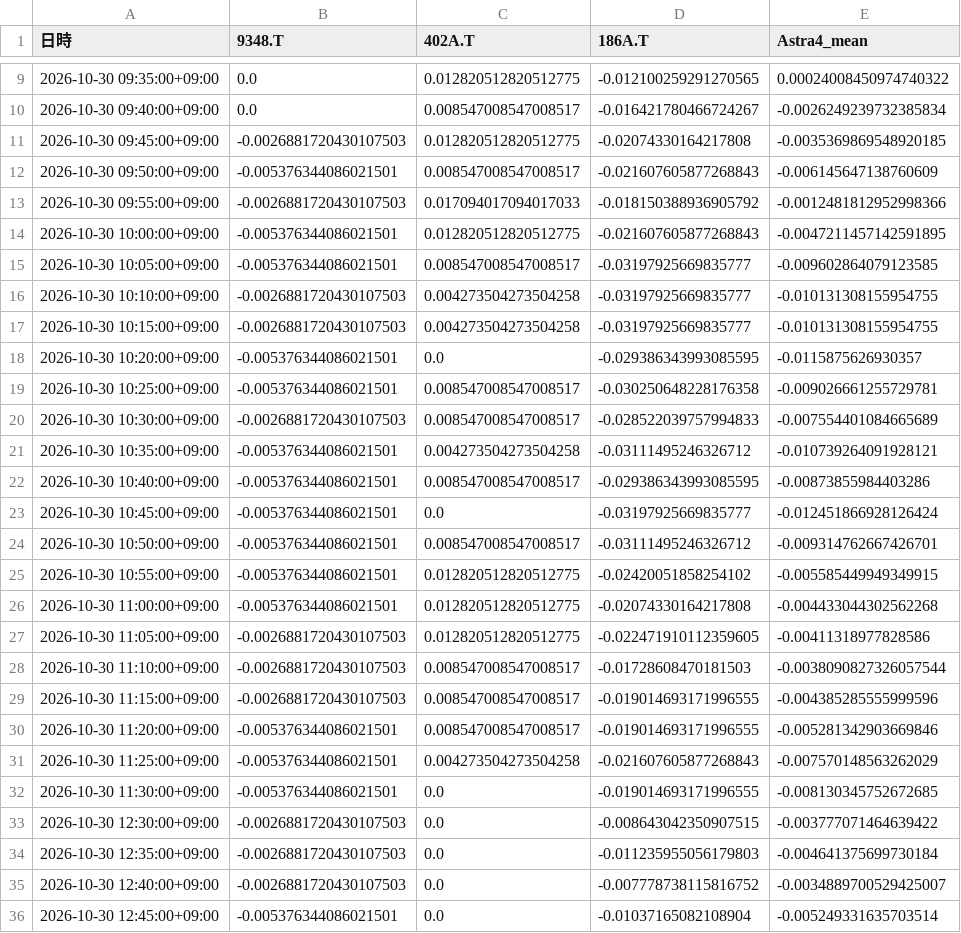
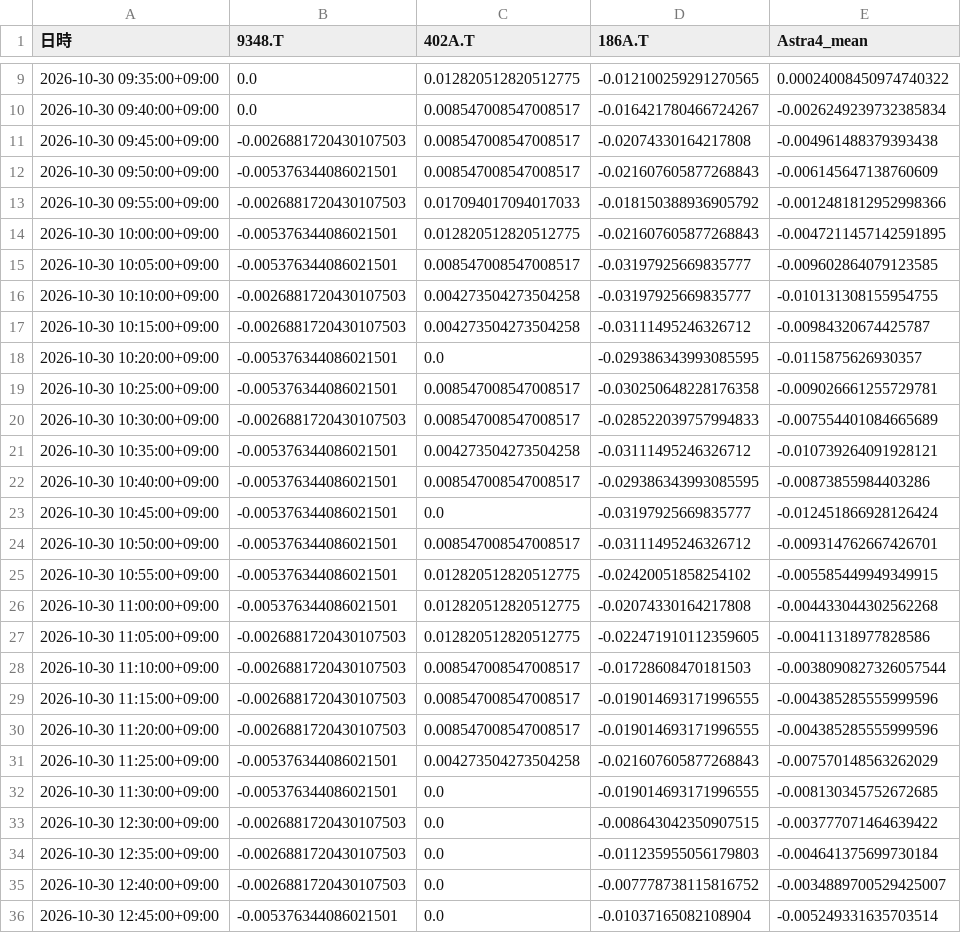
Before and after one commit to SakuraIndex/3_Sakura_Space, a CSV file: docs/outputs/astra4_intraday.csv, drawn as a sheet; only a part is shown, gaps mark what is left out.

```diff
--- a/docs/outputs/astra4_intraday.csv
+++ b/docs/outputs/astra4_intraday.csv
@@ -10,3 +10,3 @@
 2026-10-30 09:40:00+09:00,0.0,0.008547008547008517,-0.016421780466724267,-0.0026249239732385834
-2026-10-30 09:45:00+09:00,-0.0026881720430107503,0.012820512820512775,-0.02074330164217808,-0.0035369869548920185
+2026-10-30 09:45:00+09:00,-0.0026881720430107503,0.008547008547008517,-0.02074330164217808,-0.004961488379393438
 2026-10-30 09:50:00+09:00,-0.005376344086021501,0.008547008547008517,-0.021607605877268843,-0.006145647138760609
@@ -16,3 +16,3 @@
 2026-10-30 10:10:00+09:00,-0.0026881720430107503,0.004273504273504258,-0.03197925669835777,-0.010131308155954755
-2026-10-30 10:15:00+09:00,-0.0026881720430107503,0.004273504273504258,-0.03197925669835777,-0.010131308155954755
+2026-10-30 10:15:00+09:00,-0.0026881720430107503,0.004273504273504258,-0.03111495246326712,-0.00984320674425787
 2026-10-30 10:20:00+09:00,-0.005376344086021501,0.0,-0.029386343993085595,-0.0115875626930357
@@ -29,3 +29,3 @@
 2026-10-30 11:15:00+09:00,-0.0026881720430107503,0.008547008547008517,-0.019014693171996555,-0.004385285555999596
-2026-10-30 11:20:00+09:00,-0.005376344086021501,0.008547008547008517,-0.019014693171996555,-0.005281342903669846
+2026-10-30 11:20:00+09:00,-0.0026881720430107503,0.008547008547008517,-0.019014693171996555,-0.004385285555999596
 2026-10-30 11:25:00+09:00,-0.005376344086021501,0.004273504273504258,-0.021607605877268843,-0.007570148563262029
```
Also changed, not shown: docs/outputs/astra4_history.csv, 4 other files.
